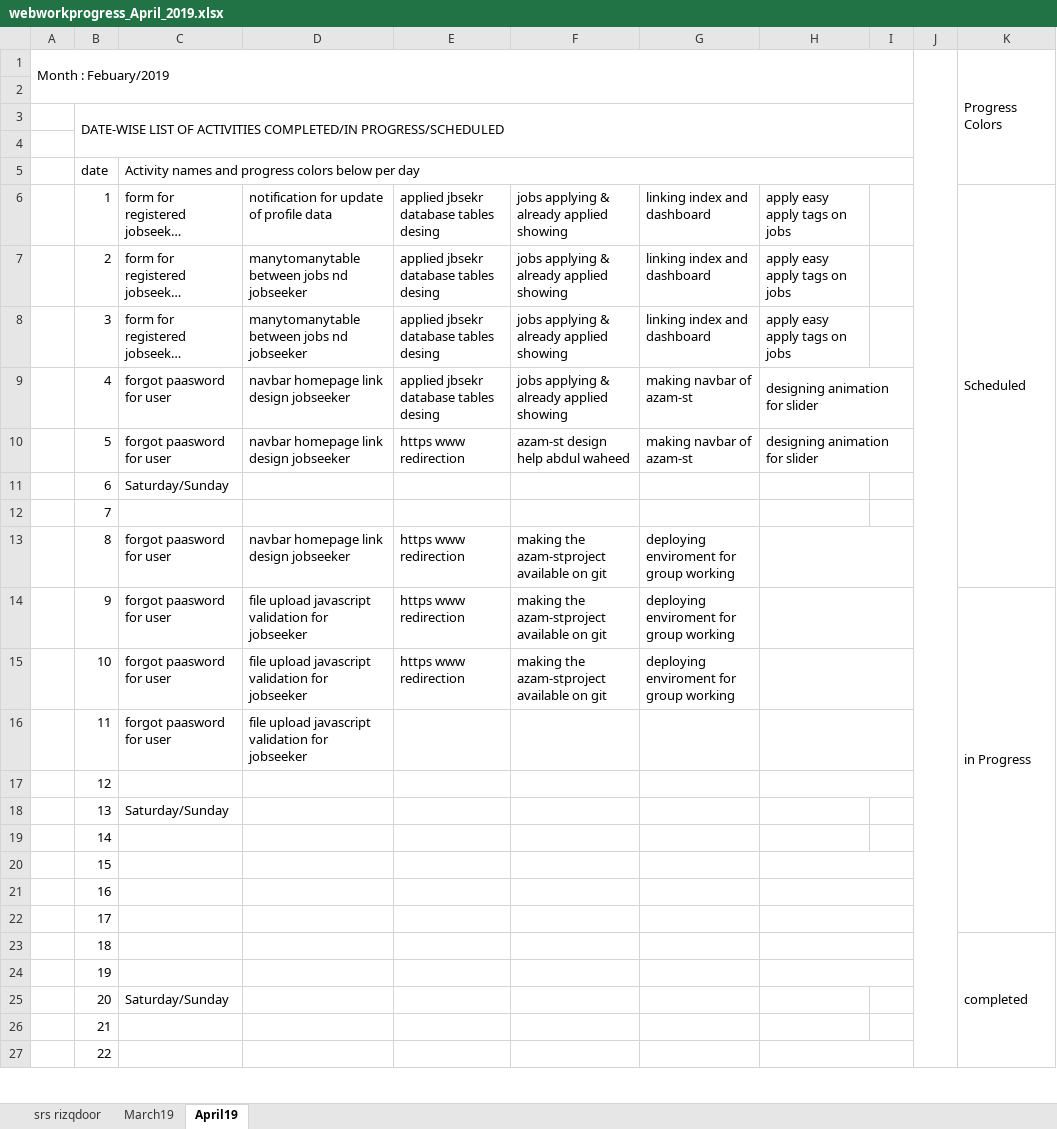
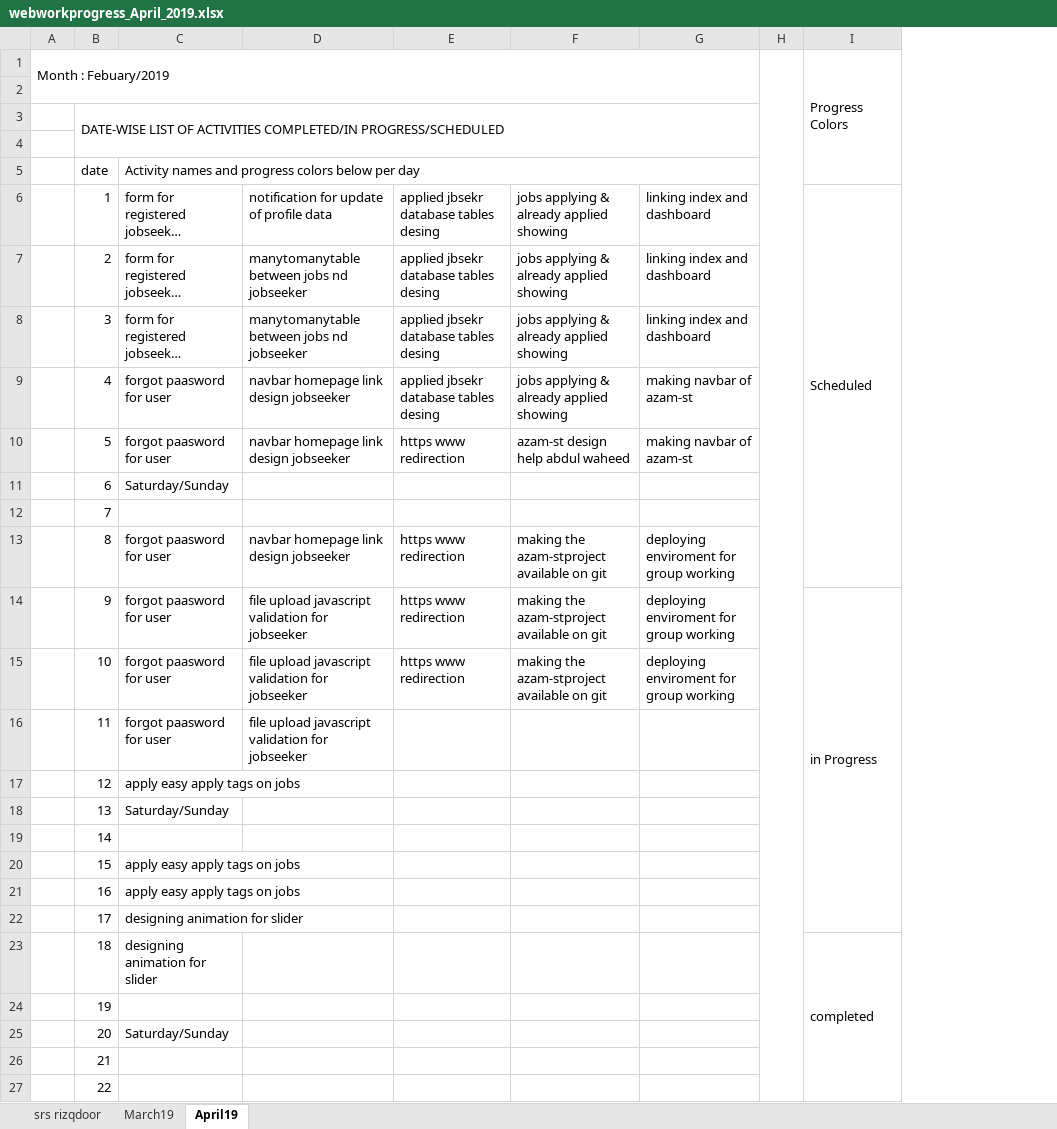
Before and after one commit to adilKhan72/azam-st-laravell, an Excel workbook: webworkprogress_April_2019.xlsx, sheet April19, drawn as a sheet; only a part is shown; long unchanged cells end in …; values as stored, in another font and other column widths than the file's, no cell formats; the diff names each change by its address in the sheet, - before the commit and + after, or states it on an @@ line.

```diff
--- a/webworkprogress_April_2019.xlsx (sheet April19)
+++ b/webworkprogress_April_2019.xlsx (sheet April19)
-column H, rows 6-10: apply easy apply tags on jobs | apply easy apply tags on jobs | apply easy apply tags on jobs | designing animation for slider | designing animation for slider
-column J, empty
-A1:I2 merged
+A1:G2 merged
+H1:H36 merged
-B3:I4 merged
+B3:G4 merged
-C5:I5 merged
+C5:G5 merged
-C17: (empty)
+C17: apply easy apply tags on jobs
-C20:C21: (empty)
+C20:C21: apply easy apply tags on jobs
-C22:C23: (empty)
+C22:C23: designing animation for slider
```
Also changed, not shown: cell formats, 5 other files.
